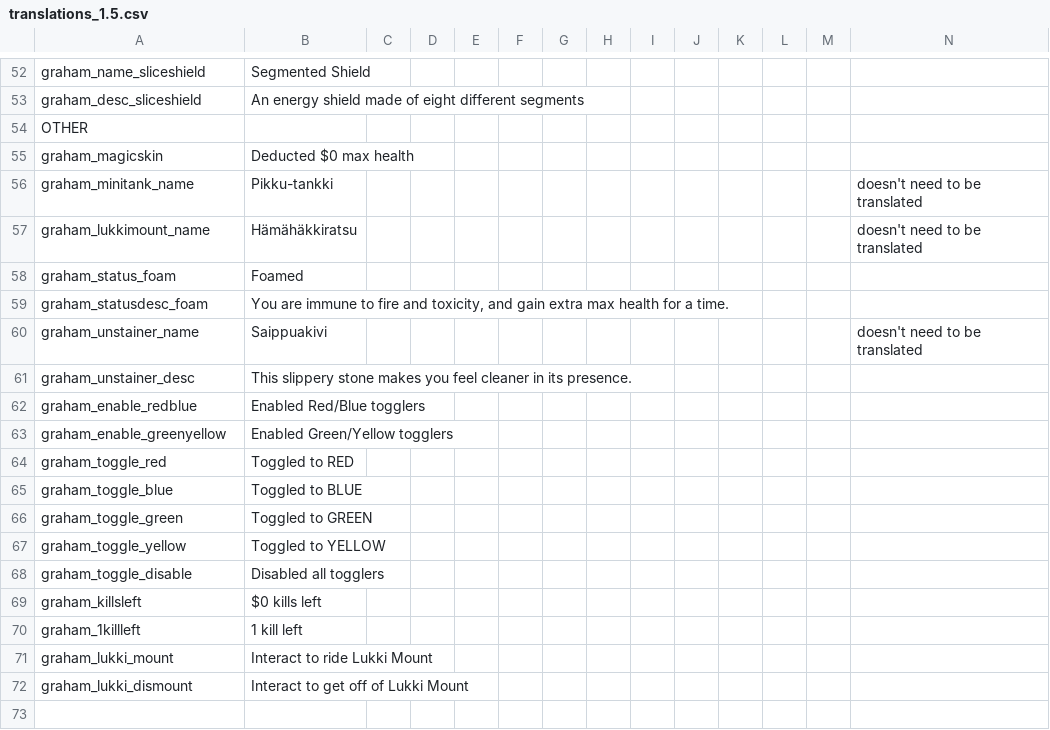
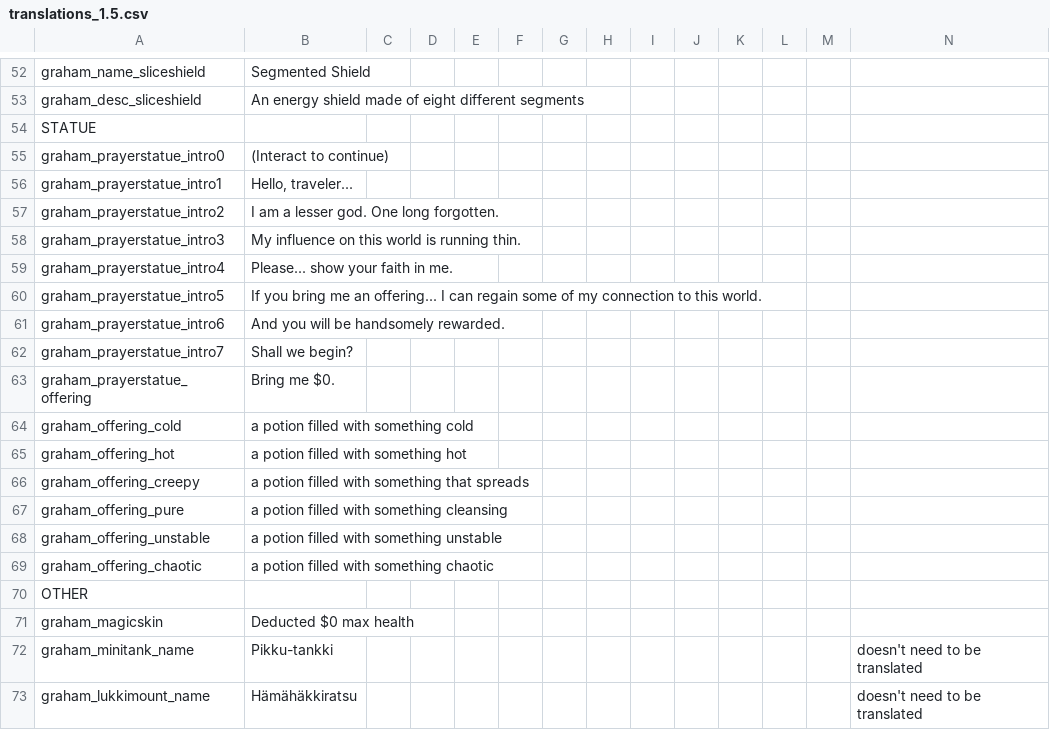
Before and after one commit to GrahamBurgers/grahamsperks, a CSV file: files/translations_1.5.csv, drawn as a sheet; only a part is shown, gaps mark what is left out; the shorter side is filled out with more unchanged rows.

```diff
--- a/files/translations_1.5.csv
+++ b/files/translations_1.5.csv
@@ -53,2 +53,18 @@ graham_name_sliceshield,Segmented Shield,,,,,,,,,,,,
 graham_desc_sliceshield,An energy shield made of eight different segments,,,,,,,,,,,,
+STATUE,,,,,,,,,,,,
+graham_prayerstatue_intro0,"(Interact to continue)",,,,,,,,,,,,
+graham_prayerstatue_intro1,"Hello, traveler...",,,,,,,,,,,,
+graham_prayerstatue_intro2,"I am a lesser god. One long forgotten.",,,,,,,,,,,,
+graham_prayerstatue_intro3,"My influence on this world is running thin.",,,,,,,,,,,,
+graham_prayerstatue_intro4,"Please... show your faith in me.",,,,,,,,,,,,
+graham_prayerstatue_intro5,"If you bring me an offering... I can regain some of my connection to this world.",,,,,,,,,,,,
+graham_prayerstatue_intro6,"And you will be handsomely rewarded.",,,,,,,,,,,,
+graham_prayerstatue_intro7,"Shall we begin?",,,,,,,,,,,,
+graham_prayerstatue_offering,"Bring me $0.",,,,,,,,,,,,
+graham_offering_cold,a potion filled with something cold,,,,,,,,,,,,
+graham_offering_hot,a potion filled with something hot,,,,,,,,,,,,
+graham_offering_creepy,a potion filled with something that spreads,,,,,,,,,,,,
+graham_offering_pure,a potion filled with something cleansing,,,,,,,,,,,,
+graham_offering_unstable,a potion filled with something unstable,,,,,,,,,,,,
+graham_offering_chaotic,a potion filled with something chaotic,,,,,,,,,,,,
 OTHER,,,,,,,,,,,,
```
Also changed, not shown: 20 other files.
